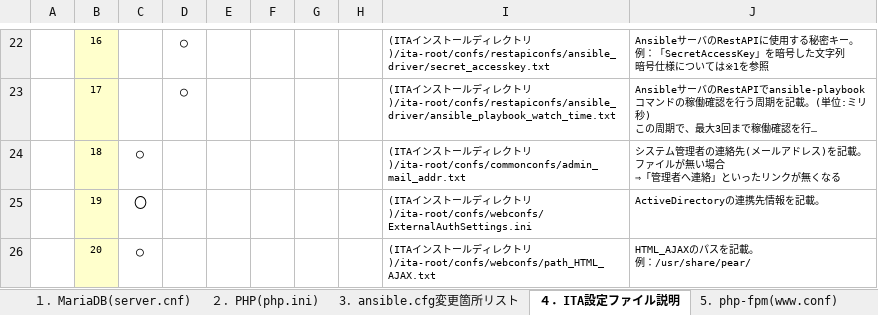
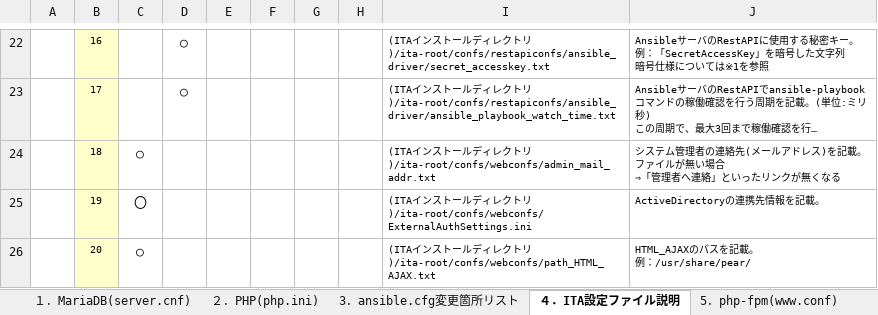
Before and after one commit to exastro-suite/it-automation-docs, an Excel workbook: asset/Documents_ja/Exastro-ITA_【参考】インストール時の各コンフィグ設定値.xlsx, sheet ４．ITA設定ファイル説明, drawn as a sheet; only a part is shown, gaps mark what is left out; long unchanged cells end in …; values as stored, in another font and other column widths than the file's, no borders; the diff names each change by its address in the sheet, - before the commit and + after, or states it on an @@ line.

```diff
--- a/asset/Documents_ja/Exastro-ITA_【参考】インストール時の各コンフィグ設定値.xlsx (sheet ４．ITA設定ファイル説明)
+++ b/asset/Documents_ja/Exastro-ITA_【参考】インストール時の各コンフィグ設定値.xlsx (sheet ４．ITA設定ファイル説明)
-I24: …トリ)/ita-root/confs/commonconfs/admin_mail_addr.txt
+I24: …トリ)/ita-root/confs/webconfs/admin_mail_addr.txt
```
Also changed, not shown: asset/Documents/Exastro-ITA_[Reference]Configuration_settings_during_installation.xlsx, 2 other files.
